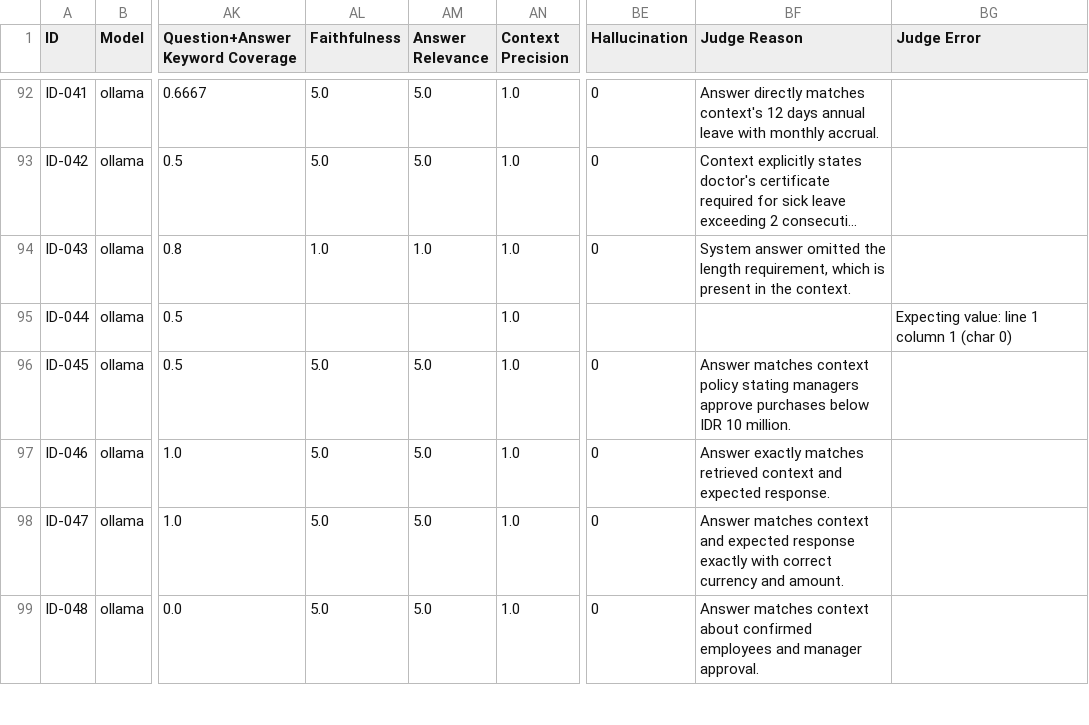
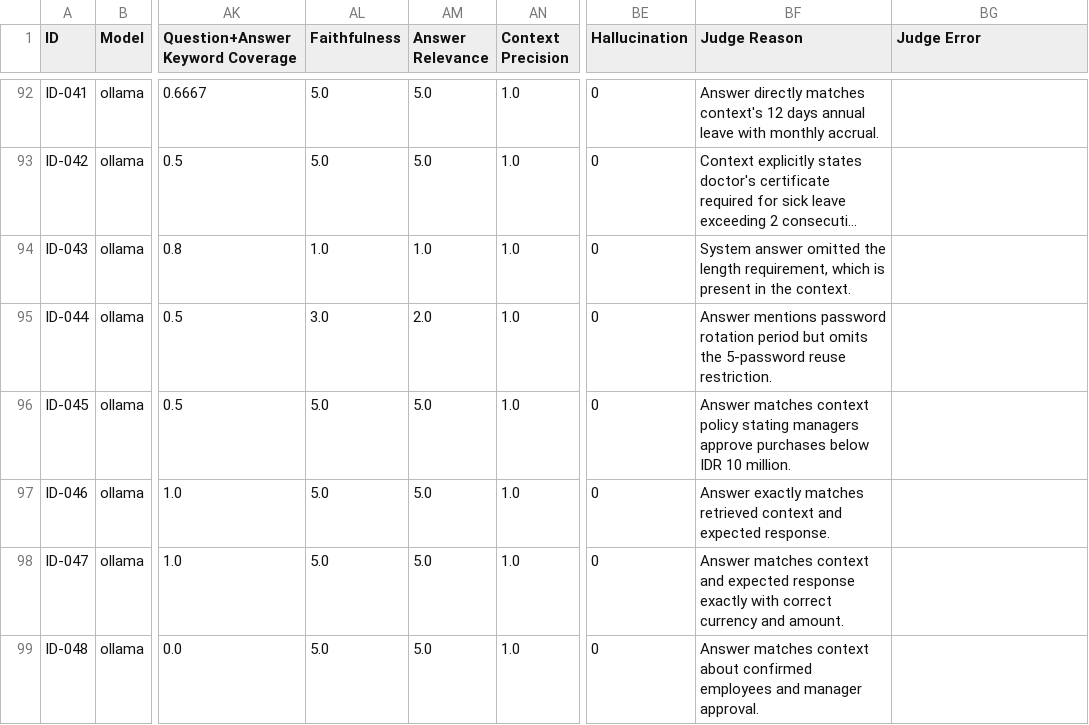
Before and after one commit to andhikaseptiansyah/RAG_LapisAI, a CSV file: evaluation/generation/results/ollama_regression_v21_judged/generation_results_ollama.csv, drawn as a sheet; only a part is shown, gaps mark what is left out; long unchanged cells end in …; the diff names each change by its address in the sheet, - before the commit and + after, or states it on an @@ line.

```diff
--- a/evaluation/generation/results/ollama_regression_v21_judged/generation_results_ollama.csv
+++ b/evaluation/generation/results/ollama_regression_v21_judged/generation_results_ollama.csv
-AL95 (Faithfulness): (empty)
+AL95 (Faithfulness): 3.0
-AM95 (Answer Relevance): (empty)
+AM95 (Answer Relevance): 2.0
-BE95 (Hallucination): (empty)
+BE95 (Hallucination): 0
-BF95 (Judge Reason): (empty)
+BF95 (Judge Reason): Answer mentions password rotation period but omits the 5-password reuse restriction.
-BG95 (Judge Error): Expecting value: line 1 column 1 (char 0)
+BG95 (Judge Error): (empty)
```
Also changed, not shown: 2 other files.
